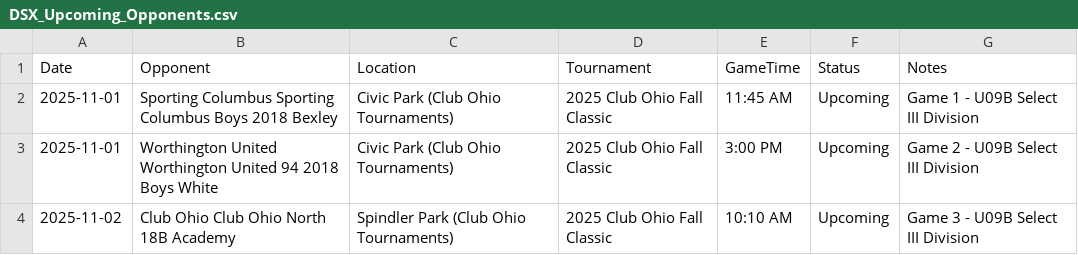
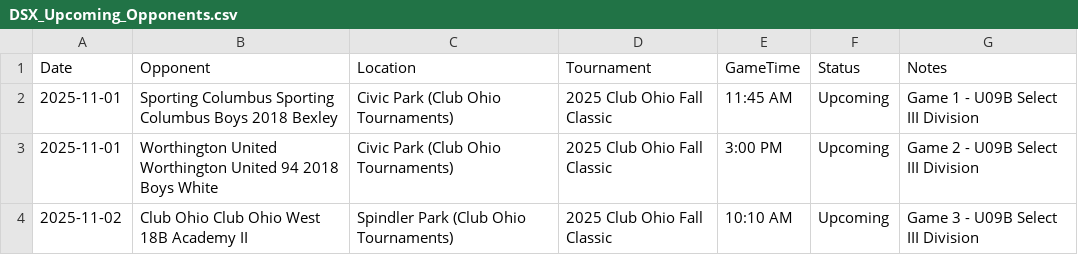
Before and after one commit to LivingRiskyCo/dsx-tracker, a CSV file: DSX_Upcoming_Opponents.csv, drawn as a sheet.

```diff
--- a/DSX_Upcoming_Opponents.csv
+++ b/DSX_Upcoming_Opponents.csv
@@ -3,2 +3,2 @@ Date,Opponent,Location,Tournament,GameTime,Status,Notes
 2025-11-01,Worthington United Worthington United 94 2018 Boys White,Civic Park (Club Ohio Tournaments),2025 Club Ohio Fall Classic,3:00 PM,Upcoming,Game 2 - U09B Select III Division
-2025-11-02,Club Ohio Club Ohio North 18B Academy,Spindler Park (Club Ohio Tournaments),2025 Club Ohio Fall Classic,10:10 AM,Upcoming,Game 3 - U09B Select III Division
+2025-11-02,Club Ohio Club Ohio West 18B Academy II,Spindler Park (Club Ohio Tournaments),2025 Club Ohio Fall Classic,10:10 AM,Upcoming,Game 3 - U09B Select III Division
```
Also changed, not shown: DSX_Matches_Fall2025.csv.
